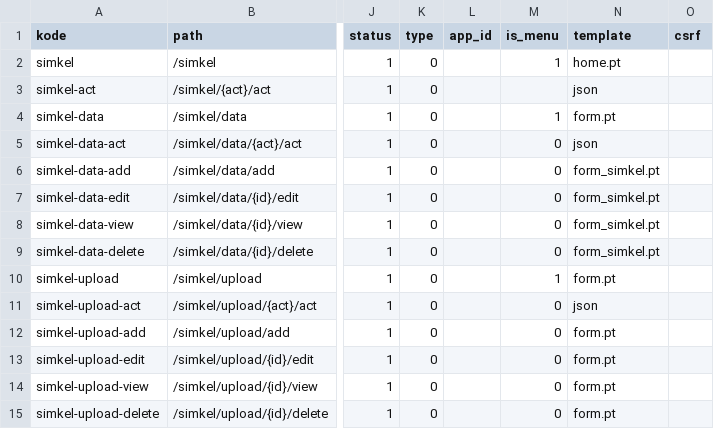
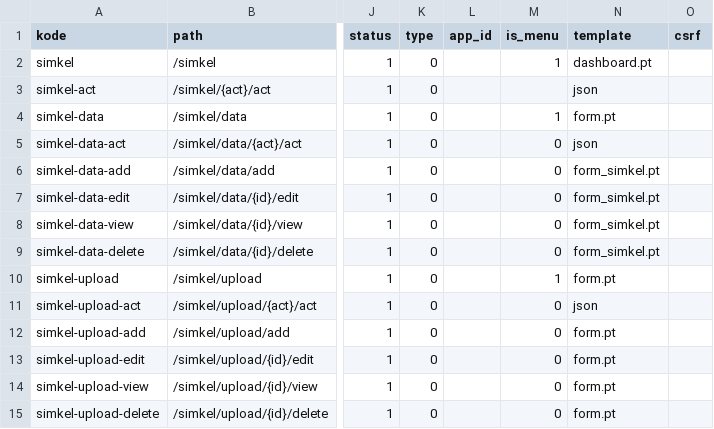
Before and after one commit to cendekia-mu/simkel, a CSV file: simkel/scripts/data/routes.csv, drawn as a sheet; only a part is shown, gaps mark what is left out; the diff names each change by its address in the sheet, - before the commit and + after, or states it on an @@ line.

Commit message:
Add base templates and update routing for dashboard and form views

```diff
--- a/simkel/scripts/data/routes.csv
+++ b/simkel/scripts/data/routes.csv
-N2 (template): home.pt
+N2 (template): dashboard.pt
```
Also changed, not shown: 5 other files.
